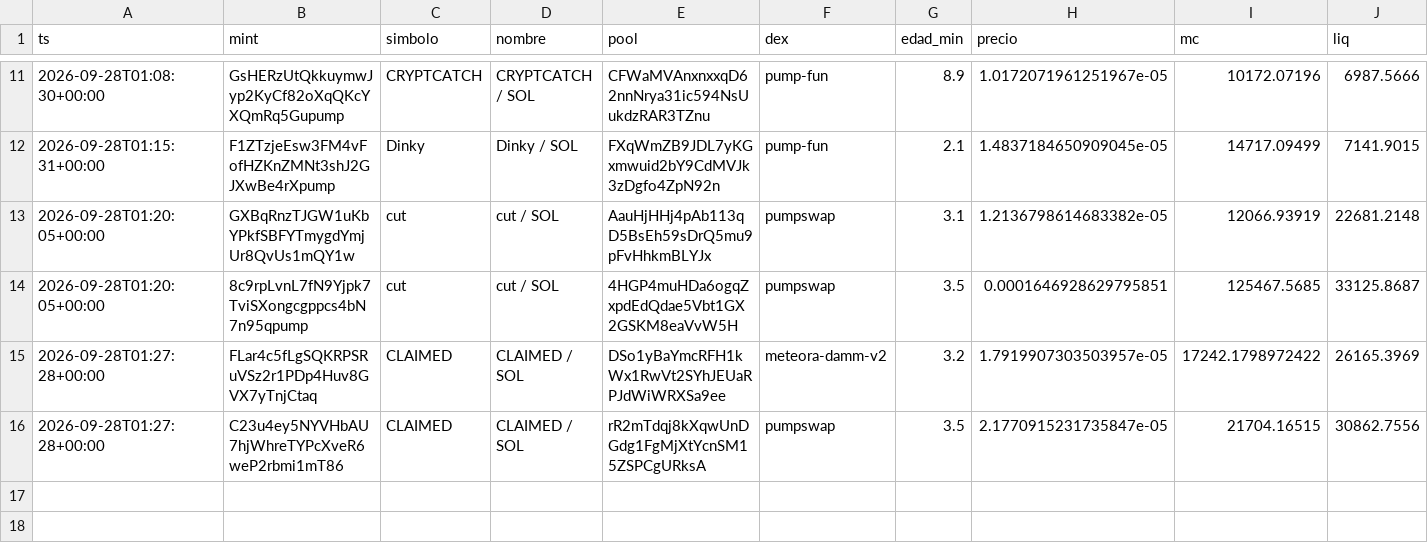
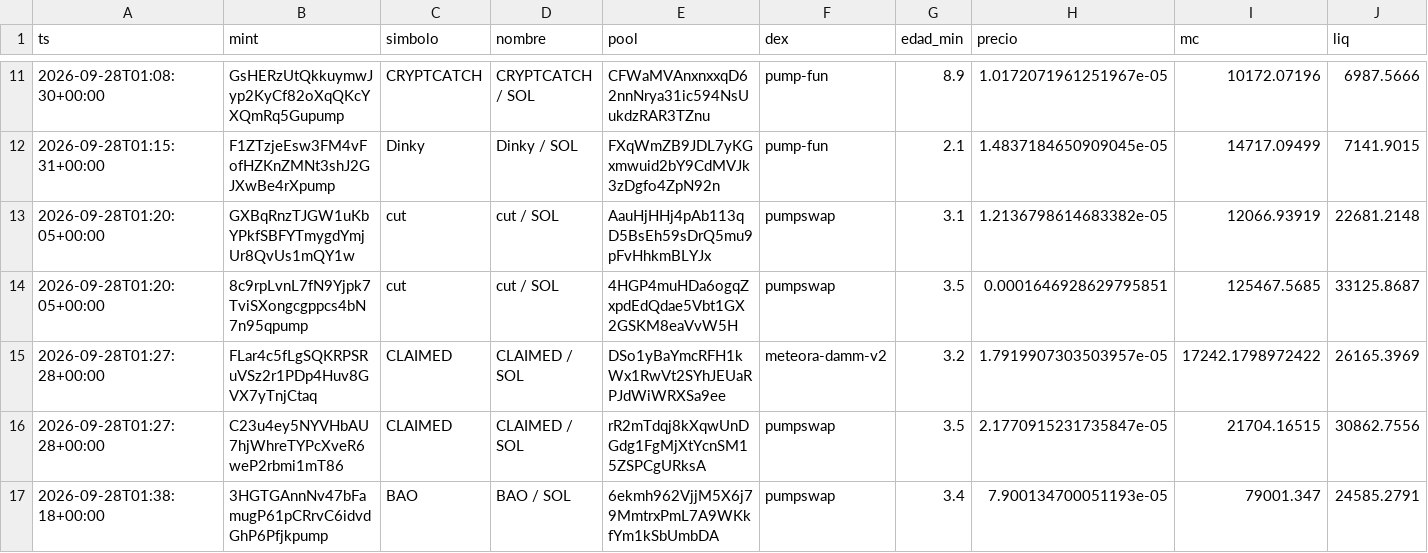
Before and after one commit to eriphelo15/An-lisis-cuantitativo, a CSV file: alertas.csv, drawn as a sheet; only a part is shown, gaps mark what is left out; rows hold the shown columns only; the diff names each change by its address in the sheet, - before the commit and + after, or states it on an @@ line.

```diff
--- a/alertas.csv
+++ b/alertas.csv
+row 17: 2026-09-28T01:38:18+00:00 | 3HGTGAnnNv47bFamugP61pCRrvC6idvdGhP6Pfjkpump | BAO | BAO / SOL | 6ekmh962VjjM5X6j79MmtrxPmL7A9WKkfYm1kSbUmbDA | pumpswap | 3.4 | 7.900134700051193e-05 | 79001.347 | 24585.2791
```
Also changed, not shown: detecciones.csv, seguimiento.csv, 1 other file.
